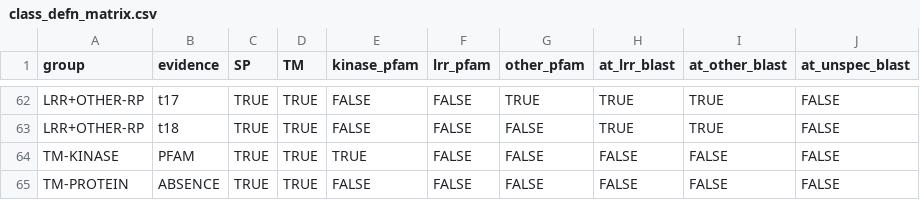
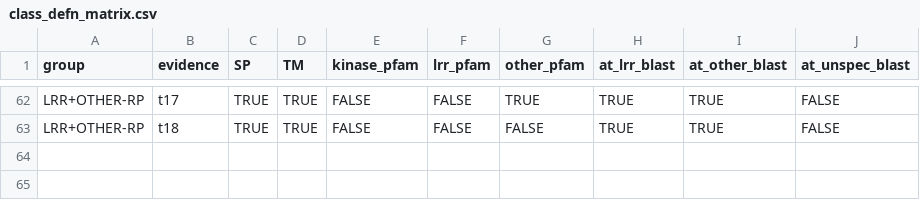
Before and after one commit to TeamMacLean/buscadoR, a CSV file: class_defn_matrix.csv, drawn as a sheet; only a part is shown, gaps mark what is left out.

Commit message:
change matrix file to latest from CG

```diff
--- a/class_defn_matrix.csv
+++ b/class_defn_matrix.csv
@@ -63,3 +63 @@ LRR+OTHER-RP,t17,TRUE,TRUE,FALSE,FALSE,TRUE,TRUE,TRUE,FALSE
 LRR+OTHER-RP,t18,TRUE,TRUE,FALSE,FALSE,FALSE,TRUE,TRUE,FALSE
-TM-KINASE,PFAM,TRUE,TRUE,TRUE,FALSE,FALSE,FALSE,FALSE,FALSE
-TM-PROTEIN,ABSENCE,TRUE,TRUE,FALSE,FALSE,FALSE,FALSE,FALSE,FALSE
```
